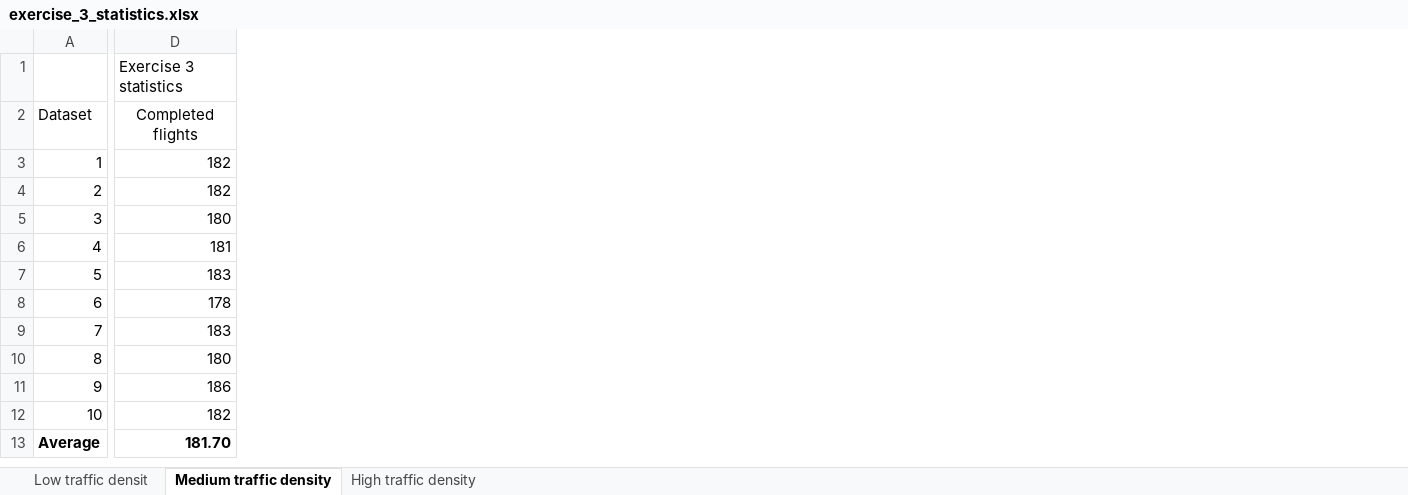
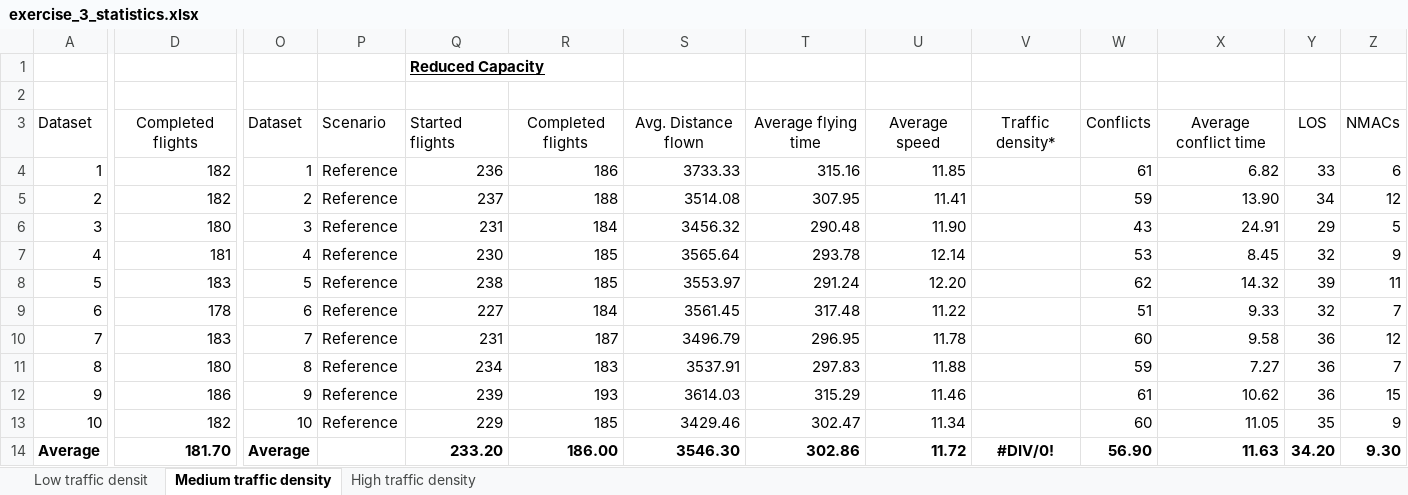
Before and after one commit to USEPE-SesarJU/scenarios, an Excel workbook: analysis/exercise_3_statistics.xlsx, sheet Medium traffic density, drawn as a sheet; only a part is shown, gaps mark what is left out; values as stored, in another font and other column widths than the file's, no borders; addresses are those after the commit; rows hold the shown columns only; the diff covers the shown part only; the diff names each change by its address in the sheet, - before the commit and + after, or states it on an @@ line.

Commit message:
Add analysed results for reduced capacity - all datasets

```diff
--- a/analysis/exercise_3_statistics.xlsx (sheet Medium traffic density)
+++ b/analysis/exercise_3_statistics.xlsx (sheet Medium traffic density)
+column O, rows 3-14: Dataset | 1 | 2 | 3 | 4 | 5 | 6 | 7 | 8 | 9 | 10 | Average
+column P, rows 3-13: Scenario | Reference | Reference | Reference | Reference | Reference | Reference | Reference | Reference | Reference | Reference
+column Q, rows 3-14: Started flights | 236 | 237 | 231 | 230 | 238 | 227 | 231 | 234 | 239 | 229 | 233.20
+column R, rows 3-14: Completed flights | 186 | 188 | 184 | 185 | 185 | 184 | 187 | 183 | 193 | 185 | 186.00
+column S, rows 3-14: Avg. Distance flown | 3733.33 | 3514.08 | 3456.32 | 3565.64 | 3553.97 | 3561.45 | 3496.79 | 3537.91 | 3614.03 | 3429.46 | 3546.30
+column T, rows 3-14: Average flying time | 315.16 | 307.95 | 290.48 | 293.78 | 291.24 | 317.48 | 296.95 | 297.83 | 315.29 | 302.47 | 302.86
+column U, rows 3-14: Average speed | 11.85 | 11.41 | 11.90 | 12.14 | 12.20 | 11.22 | 11.78 | 11.88 | 11.46 | 11.34 | 11.72
+column V, rows 3-14: Traffic density* |  |  |  |  |  |  |  |  |  |  | #DIV/0!
+column W, rows 3-14: Conflicts | 61 | 59 | 43 | 53 | 62 | 51 | 60 | 59 | 61 | 60 | 56.90
+column X, rows 3-14: Average conflict time | 6.82 | 13.90 | 24.91 | 8.45 | 14.32 | 9.33 | 9.58 | 7.27 | 10.62 | 11.05 | 11.63
+column Y, rows 3-14: LOS | 33 | 34 | 29 | 32 | 39 | 32 | 36 | 36 | 36 | 35 | 34.20
+column Z, rows 3-14: NMACs | 6 | 12 | 5 | 9 | 11 | 7 | 12 | 7 | 15 | 9 | 9.30
+row 1:  |  |  |  | Reduced Capacity
-D2: Exercise 3 statistics
+D2: (empty)
```
Also changed, not shown: 2 added columns elsewhere in this sheet, sheet Low traffic densit, sheet High traffic density, formulas that keep their value.
